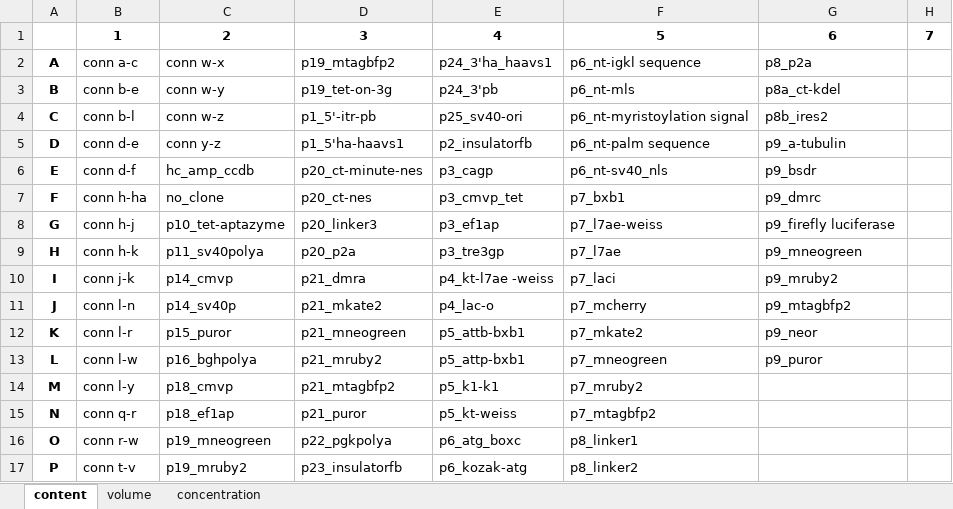
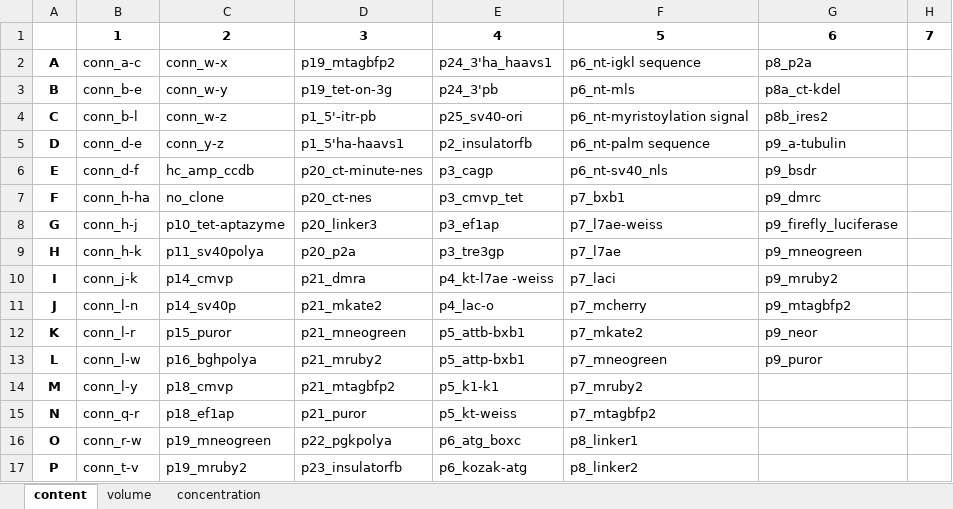
Before and after one commit to Edinburgh-Genome-Foundry/CUBA, an Excel workbook: frontend/static/file_examples/create_assembly_picklists/example_echo_plate.xlsx, sheet content, drawn as a sheet; only a part is shown; values as stored, in another font and other column widths than the file's, no borders; the diff names each change by its address in the sheet, - before the commit and + after, or states it on an @@ line.

Commit message:
Fixed assembly picklist creation app

```diff
--- a/frontend/static/file_examples/create_assembly_picklists/example_echo_plate.xlsx (sheet content)
+++ b/frontend/static/file_examples/create_assembly_picklists/example_echo_plate.xlsx (sheet content)
-B2: conn a-c
+B2: conn_a-c
-C2: conn w-x
+C2: conn_w-x
-B3: conn b-e
+B3: conn_b-e
-C3: conn w-y
+C3: conn_w-y
-B4: conn b-l
+B4: conn_b-l
-C4: conn w-z
+C4: conn_w-z
-B5: conn d-e
+B5: conn_d-e
-C5: conn y-z
+C5: conn_y-z
-B6: conn d-f
+B6: conn_d-f
-B7: conn h-ha
+B7: conn_h-ha
-B8: conn h-j
+B8: conn_h-j
-G8: p9_firefly luciferase
+G8: p9_firefly_luciferase
-B9: conn h-k
+B9: conn_h-k
-B10: conn j-k
+B10: conn_j-k
-B11: conn l-n
+B11: conn_l-n
-B12: conn l-r
+B12: conn_l-r
-B13: conn l-w
+B13: conn_l-w
-B14: conn l-y
+B14: conn_l-y
-B15: conn q-r
+B15: conn_q-r
-B16: conn r-w
+B16: conn_r-w
-B17: conn t-v
+B17: conn_t-v
```
Also changed, not shown: 13 other files.
